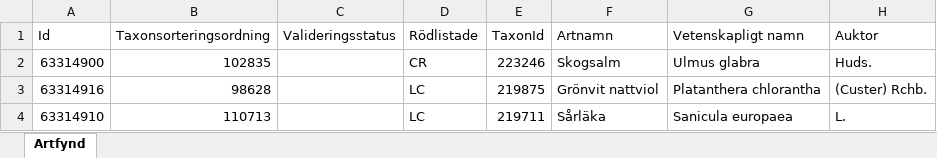
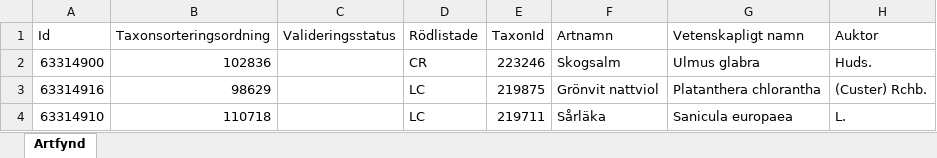
Before and after one commit to klasma/Logging_1278, an Excel workbook: artfynd/A 2943-2023 artfynd.xlsx, sheet Artfynd, drawn as a sheet; only a part is shown; values as stored, in another font and other column widths than the file's, no borders; the diff names each change by its address in the sheet, - before the commit and + after, or states it on an @@ line.

```diff
--- a/artfynd/A 2943-2023 artfynd.xlsx (sheet Artfynd)
+++ b/artfynd/A 2943-2023 artfynd.xlsx (sheet Artfynd)
-B2 (Taxonsorteringsordning): 102835
+B2 (Taxonsorteringsordning): 102836
-B3 (Taxonsorteringsordning): 98628
+B3 (Taxonsorteringsordning): 98629
-B4 (Taxonsorteringsordning): 110713
+B4 (Taxonsorteringsordning): 110718
```
Also changed, not shown: artfynd/A 1782-2024 artfynd.xlsx, artfynd/A 18319-2025 artfynd.xlsx, 24 other files.
